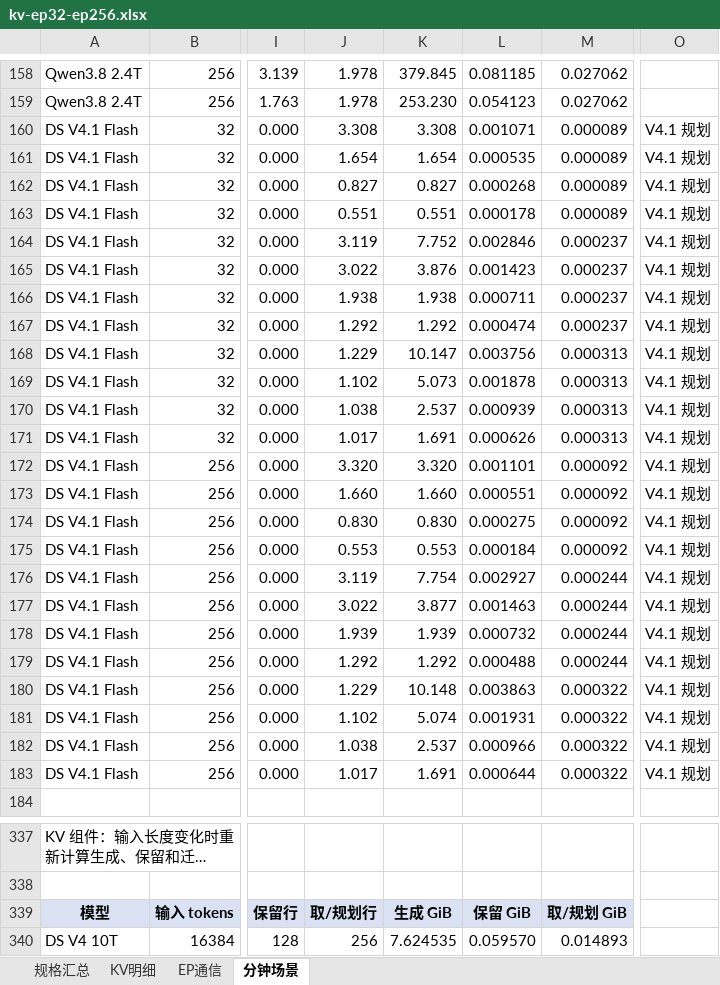
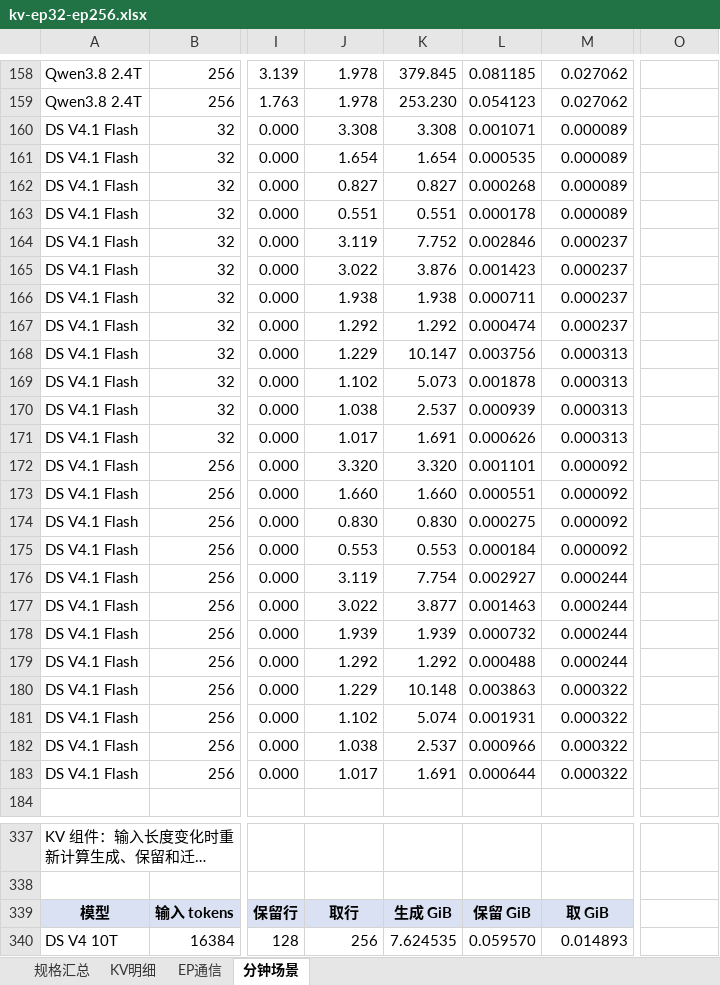
Before and after one commit to maoxx241/se-tools, an Excel workbook: examples/kv-ep-sweep/kv-ep32-ep256.xlsx, sheet 分钟场景, drawn as a sheet; only a part is shown, gaps mark what is left out; long unchanged cells end in …; values as stored, in another font and other column widths than the file's, no borders; conditional formats not drawn; the diff covers the shown part only; the diff names each change by its address in the sheet, - before the commit and + after, or states it on an @@ line.

```diff
--- a/examples/kv-ep-sweep/kv-ep32-ep256.xlsx (sheet 分钟场景)
+++ b/examples/kv-ep-sweep/kv-ep32-ep256.xlsx (sheet 分钟场景)
-O160:O183: V4.1 规划
+O160:O183: (empty)
-J339: 取/规划行
+J339: 取行
-M339: 取/规划 GiB
+M339: 取 GiB
```
Also changed, not shown: 3 edited cells elsewhere in this sheet, sheet KV明细, sheet 规格汇总, models/deepseek-v4.1-flash/deepseek-v4.1-flash-analysis.xlsx, 9 other files.
